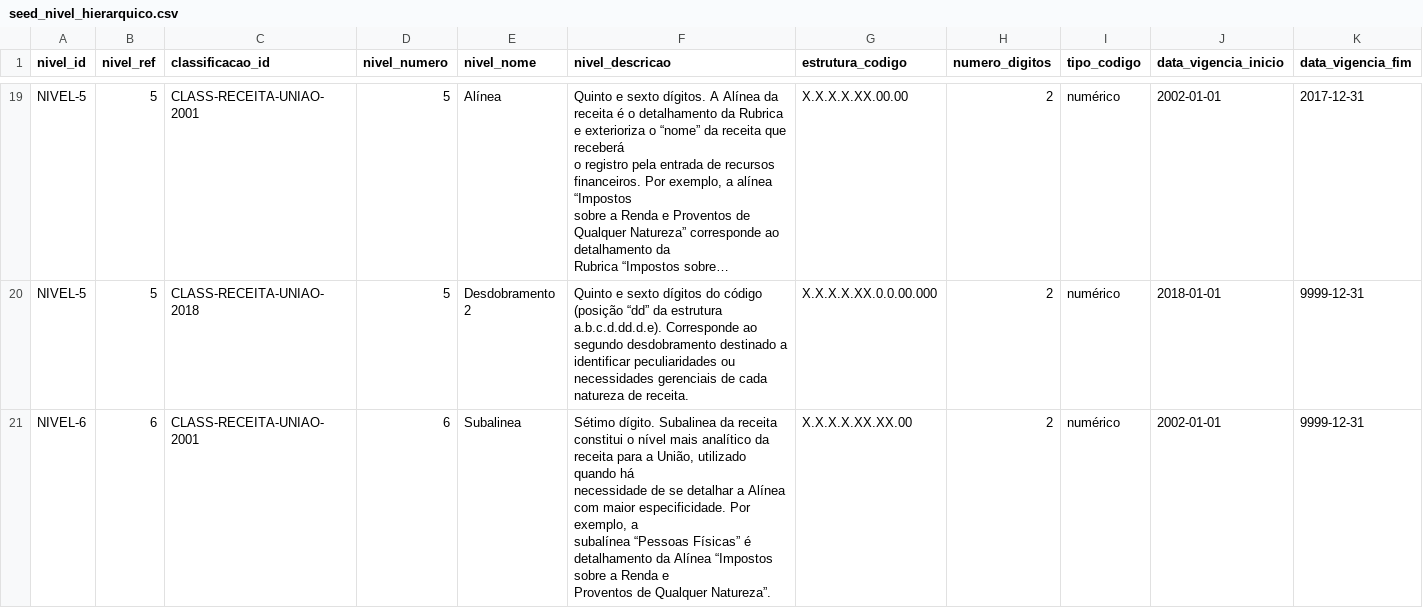
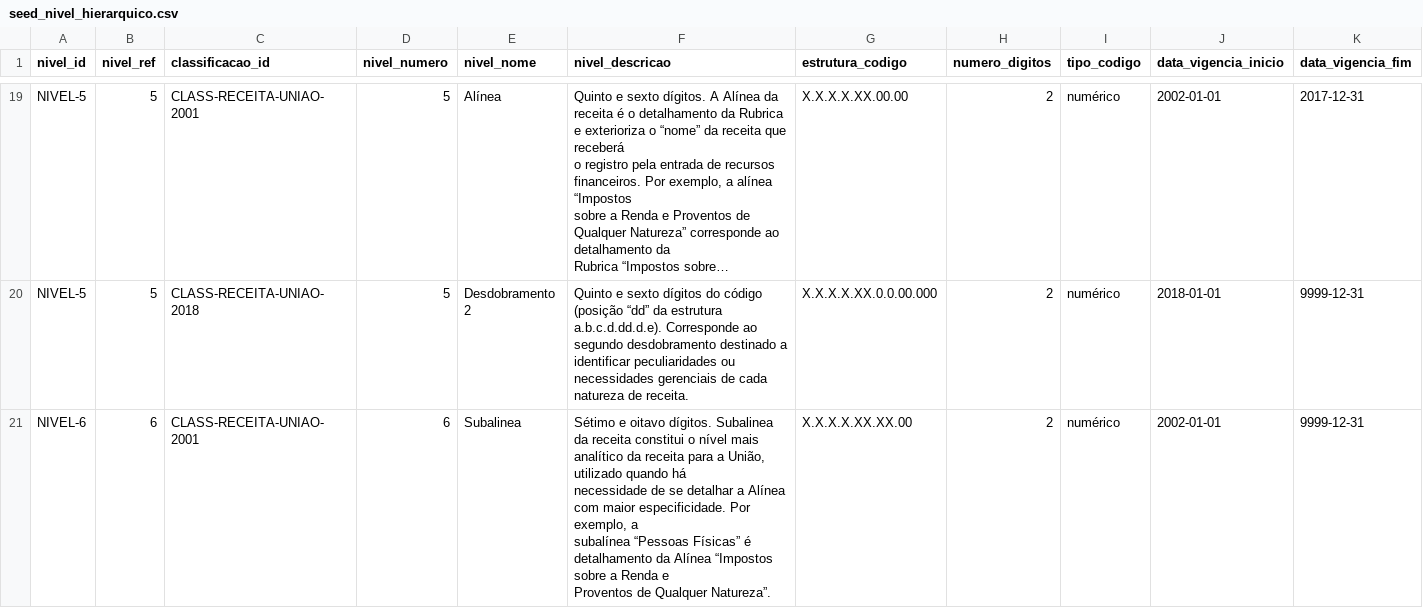
Before and after one commit to splor-mg/classificador-receita, a CSV file: docs/assets/seed_nivel_hierarquico.csv, drawn as a sheet; only a part is shown, gaps mark what is left out; long unchanged cells end in …; the diff covers the shown part only; the diff names each change by its address in the sheet, - before the commit and + after, or states it on an @@ line.

Commit message:
chore(nivel_hierarquico): ajustar descrição do nível. See #18 See https://github.com/splor-mg/classificador-receita/tree/migracao

```diff
--- a/docs/assets/seed_nivel_hierarquico.csv
+++ b/docs/assets/seed_nivel_hierarquico.csv
-F21 (nivel_descricao): Sétimo dígito. Subalinea da…
+F21 (nivel_descricao): Sétimo e oitavo dígitos. Subalinea da…
```
Also changed, not shown: 1 edited cell elsewhere in this file.
